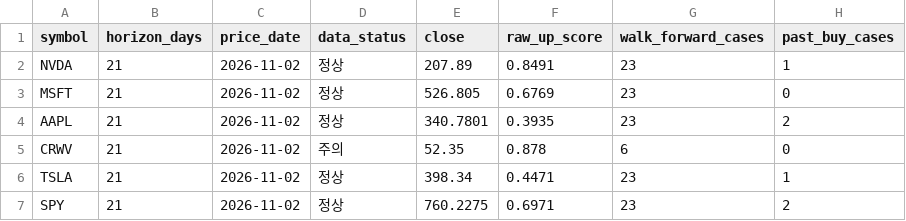
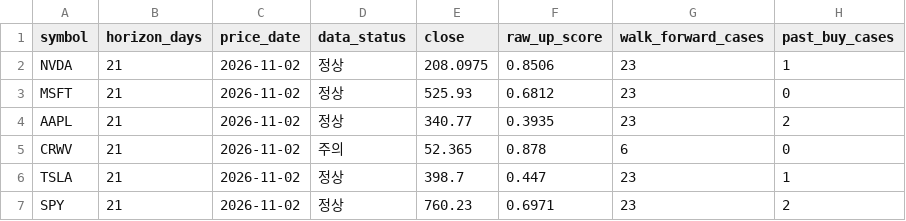
Before and after one commit to mssetups-maker/smartstock-ai-mobile, a CSV file: SmartStock_AI_FREE_v9_Mobile_First/reports/latest.csv, drawn as a sheet; only a part is shown; the diff names each change by its address in the sheet, - before the commit and + after, or states it on an @@ line.

```diff
--- a/SmartStock_AI_FREE_v9_Mobile_First/reports/latest.csv
+++ b/SmartStock_AI_FREE_v9_Mobile_First/reports/latest.csv
-E2 (close): 207.89
+E2 (close): 208.0975
-F2 (raw_up_score): 0.8491
+F2 (raw_up_score): 0.8506
-E3 (close): 526.805
+E3 (close): 525.93
-F3 (raw_up_score): 0.6769
+F3 (raw_up_score): 0.6812
-E4 (close): 340.7801
+E4 (close): 340.77
-E5 (close): 52.35
+E5 (close): 52.365
-E6 (close): 398.34
+E6 (close): 398.7
-F6 (raw_up_score): 0.4471
+F6 (raw_up_score): 0.447
-E7 (close): 760.2275
+E7 (close): 760.23
```
Also changed, not shown: 9 other files.
